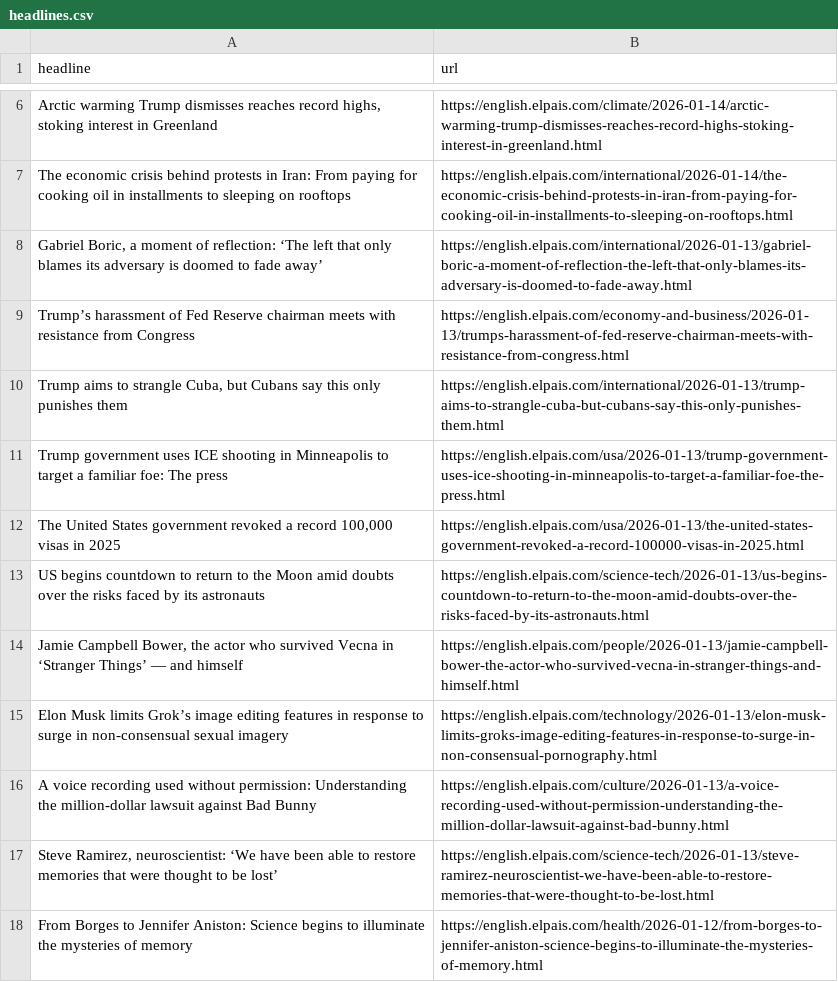
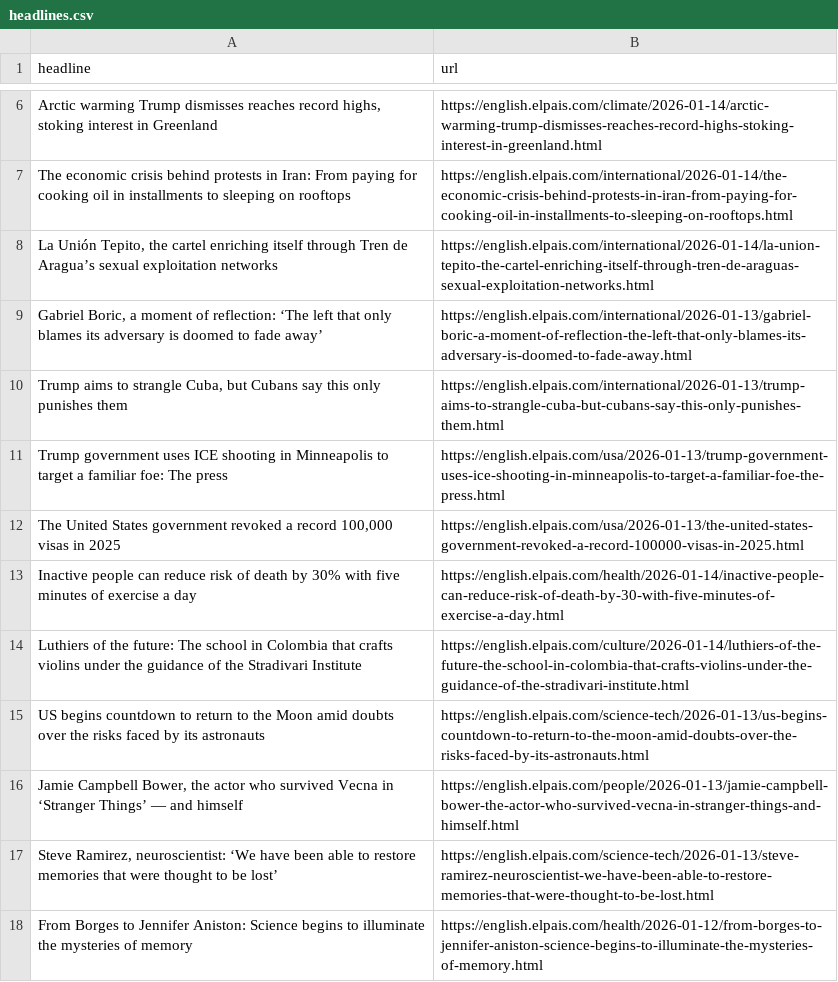
Before and after one commit to LisaMEckardt/el-pais-autoscraper, a CSV file: headlines.csv, drawn as a sheet; only a part is shown, gaps mark what is left out; removed rows and columns are numbered as before the commit, all else as after; the diff names each change by its address in the sheet, - before the commit and + after, or states it on an @@ line.

```diff
--- a/headlines.csv
+++ b/headlines.csv
+row 8: La Unión Tepito, the cartel enriching itself through Tren de Aragua’s sexual exploitation networks | https://english.elpais.com/international/2026-01-14/la-union-tepito-the-cartel-enriching-itself-through-tren-de-araguas-sexual-exploitation-networks.html
-row 9: Trump’s harassment of Fed Reserve chairman meets with resistance from Congress | https://english.elpais.com/economy-and-business/2026-01-13/trumps-harassment-of-fed-reserve-chairman-meets-with-resistance-from-congress.html
+row 13: Inactive people can reduce risk of death by 30% with five minutes of exercise a day | https://english.elpais.com/health/2026-01-14/inactive-people-can-reduce-risk-of-death-by-30-with-five-minutes-of-exercise-a-day.html
+row 14: Luthiers of the future: The school in Colombia that crafts violins under the guidance of the Stradivari Institute | https://english.elpais.com/culture/2026-01-14/luthiers-of-the-future-the-school-in-colombia-that-crafts-violins-under-the-guidance-of-the-stradivari-institute.html
-row 15: Elon Musk limits Grok’s image editing features in response to surge in non-consensual sexual imagery | https://english.elpais.com/technology/2026-01-13/elon-musk-limits-groks-image-editing-features-in-response-to-surge-in-non-consensual-pornography.html
-row 16: A voice recording used without permission: Understanding the million-dollar lawsuit against Bad Bunny | https://english.elpais.com/culture/2026-01-13/a-voice-recording-used-without-permission-understanding-the-million-dollar-lawsuit-against-bad-bunny.html
```
